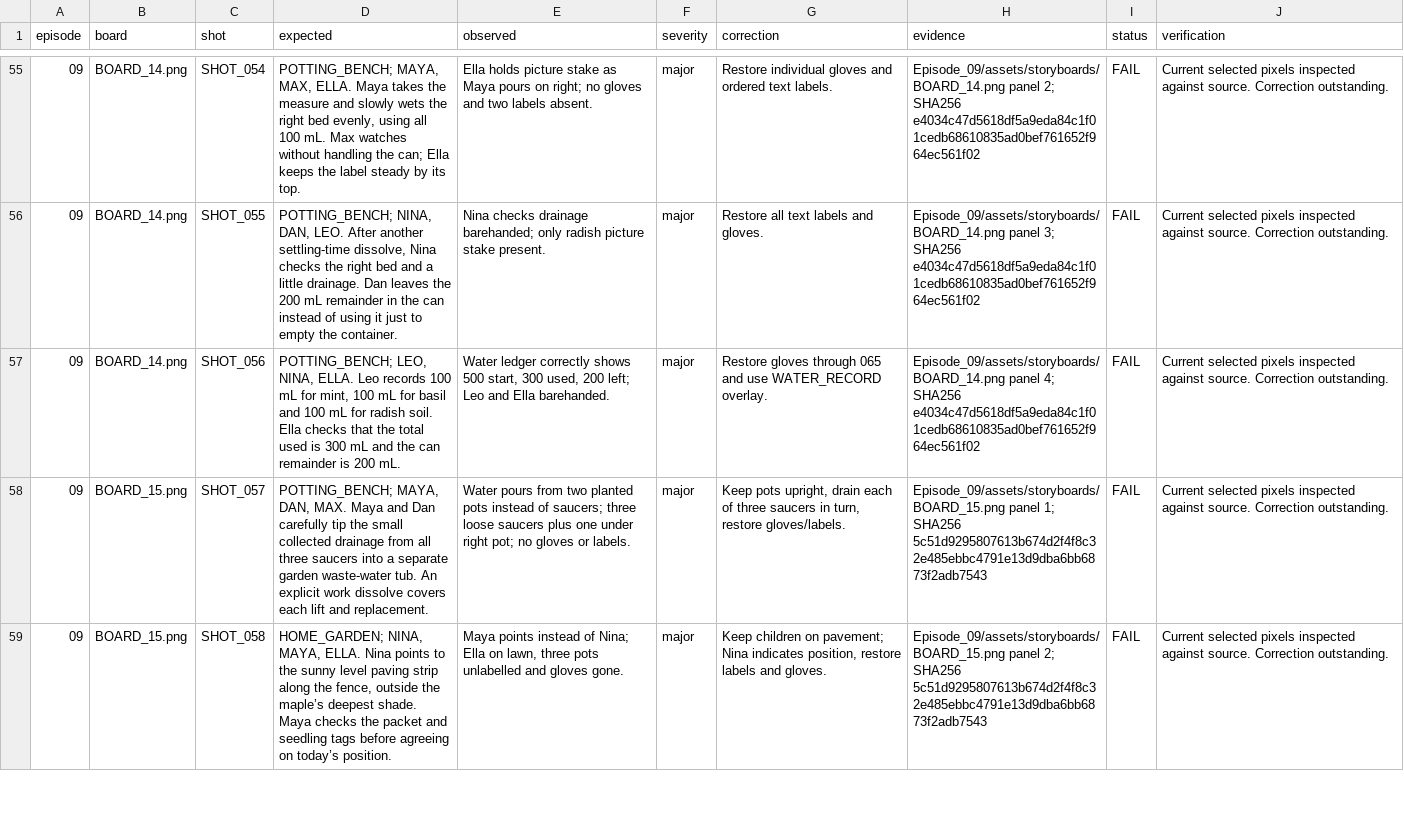
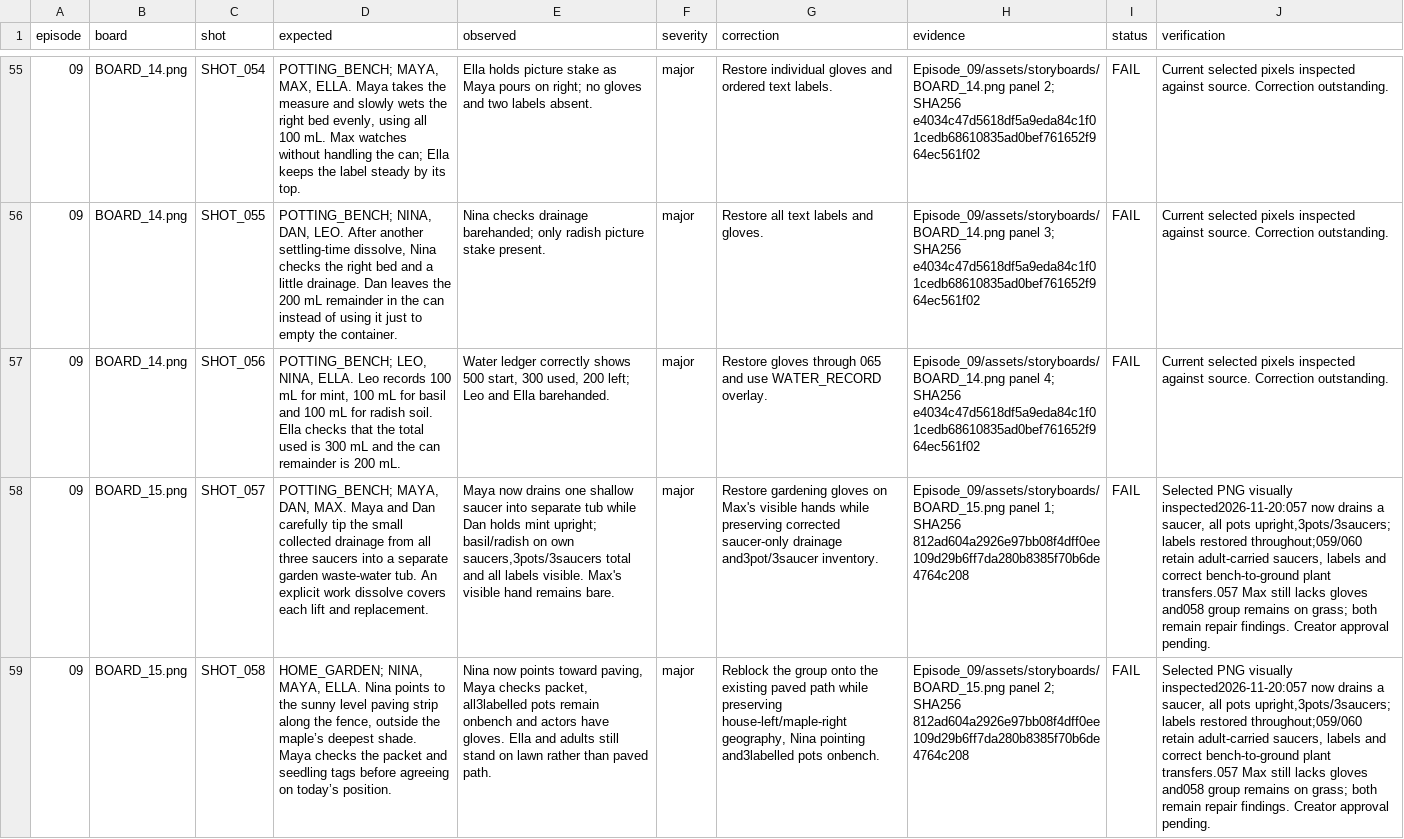
Before and after one commit to Planeshiffhter/ai-story-building, a TSV file: docs/qa/Episode_09.tsv, drawn as a sheet; only a part is shown, gaps mark what is left out; the diff covers the shown part only; the diff names each change by its address in the sheet, - before the commit and + after, or states it on an @@ line.

Commit message:
Correct garden saucer drainage and labelled pot transfers

```diff
--- a/docs/qa/Episode_09.tsv
+++ b/docs/qa/Episode_09.tsv
-E58 (observed): Water pours from two planted pots instead of saucers; three loose saucers plus one under right pot; no gloves or labels.
+E58 (observed): Maya now drains one shallow saucer into separate tub while Dan holds mint upright; basil/radish on own saucers,3pots/3saucers total and all labels visible. Max's visible hand remains bare.
-G58 (correction): Keep pots upright, drain each of three saucers in turn, restore gloves/labels.
+G58 (correction): Restore gardening gloves on Max's visible hands while preserving corrected saucer-only drainage and3pot/3saucer inventory.
-H58 (evidence): …1; SHA256 5c51d9295807613b674d2f4f8c32e485ebbc4791e13d9dba6bb6873f2adb7543
+H58 (evidence): …1; SHA256 812ad604a2926e97bb08f4dff0ee109d29b6ff7da280b8385f70b6de4764c208
-J58:J59 (verification): Current selected pixels inspected against source. Correction outstanding.
+J58:J59 (verification): Selected PNG visually inspected2026-11-20:057 now drains a saucer, all pots upright,3pots/3saucers; labels restored throughout;059/060 retain adult-carried saucers, labels and correct bench-to-ground plant transfers.057 Max still lacks gloves and058 group remains on grass; both remain repair findings. Creator approval pending.
-E59 (observed): Maya points instead of Nina; Ella on lawn, three pots unlabelled and gloves gone.
+E59 (observed): Nina now points toward paving, Maya checks packet, all3labelled pots remain onbench and actors have gloves. Ella and adults still stand on lawn rather than paved path.
-G59 (correction): Keep children on pavement; Nina indicates position, restore labels and gloves.
+G59 (correction): Reblock the group onto the existing paved path while preserving house-left/maple-right geography, Nina pointing and3labelled pots onbench.
-H59 (evidence): …2; SHA256 5c51d9295807613b674d2f4f8c32e485ebbc4791e13d9dba6bb6873f2adb7543
+H59 (evidence): …2; SHA256 812ad604a2926e97bb08f4dff0ee109d29b6ff7da280b8385f70b6de4764c208
```
Also changed, not shown: 12 edited cells elsewhere in this file, 4 other files.
